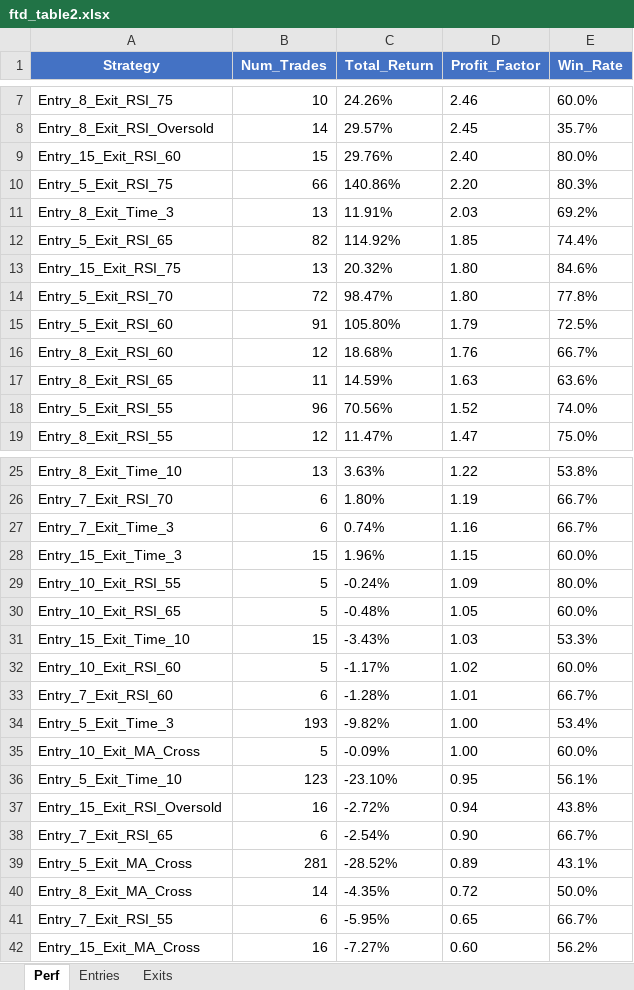
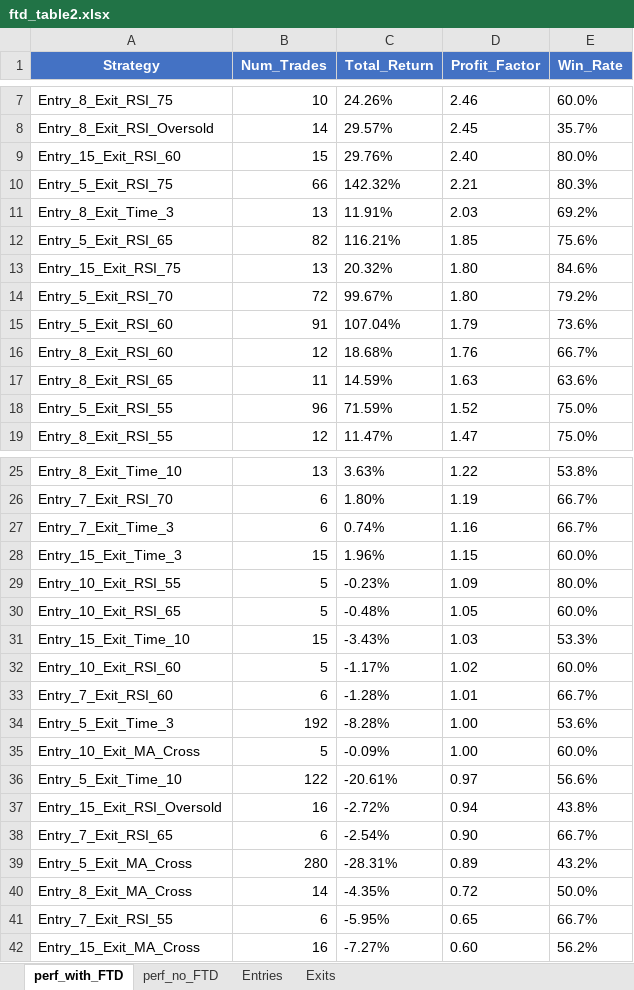
Before and after one commit to reesekyle/openhands, an Excel workbook: ftd_table2.xlsx, sheet perf_with_FTD, drawn as a sheet; only a part is shown, gaps mark what is left out; values as stored, in another font and other column widths than the file's, no borders; the diff names each change by its address in the sheet, - before the commit and + after, or states it on an @@ line.

```diff
--- a/ftd_table2.xlsx (sheet perf_with_FTD)
+++ b/ftd_table2.xlsx (sheet perf_with_FTD)
-sheet tab: Perf
+sheet tab: perf_with_FTD
+sheet tab: perf_no_FTD
-C10 (Total_Return): 140.86%
+C10 (Total_Return): 142.32%
-D10 (Profit_Factor): 2.20
+D10 (Profit_Factor): 2.21
-C12 (Total_Return): 114.92%
+C12 (Total_Return): 116.21%
-E12 (Win_Rate): 74.4%
+E12 (Win_Rate): 75.6%
-C14 (Total_Return): 98.47%
+C14 (Total_Return): 99.67%
-E14 (Win_Rate): 77.8%
+E14 (Win_Rate): 79.2%
-C15 (Total_Return): 105.80%
+C15 (Total_Return): 107.04%
-E15 (Win_Rate): 72.5%
+E15 (Win_Rate): 73.6%
-C18 (Total_Return): 70.56%
+C18 (Total_Return): 71.59%
-E18 (Win_Rate): 74.0%
+E18 (Win_Rate): 75.0%
-C29 (Total_Return): -0.24%
+C29 (Total_Return): -0.23%
-B34 (Num_Trades): 193
+B34 (Num_Trades): 192
-C34 (Total_Return): -9.82%
+C34 (Total_Return): -8.28%
-E34 (Win_Rate): 53.4%
+E34 (Win_Rate): 53.6%
-B36 (Num_Trades): 123
+B36 (Num_Trades): 122
-C36 (Total_Return): -23.10%
+C36 (Total_Return): -20.61%
-D36 (Profit_Factor): 0.95
+D36 (Profit_Factor): 0.97
-E36 (Win_Rate): 56.1%
+E36 (Win_Rate): 56.6%
-B39 (Num_Trades): 281
+B39 (Num_Trades): 280
-C39 (Total_Return): -28.52%
+C39 (Total_Return): -28.31%
-E39 (Win_Rate): 43.1%
+E39 (Win_Rate): 43.2%
```
Also changed, not shown: 1 other file.
